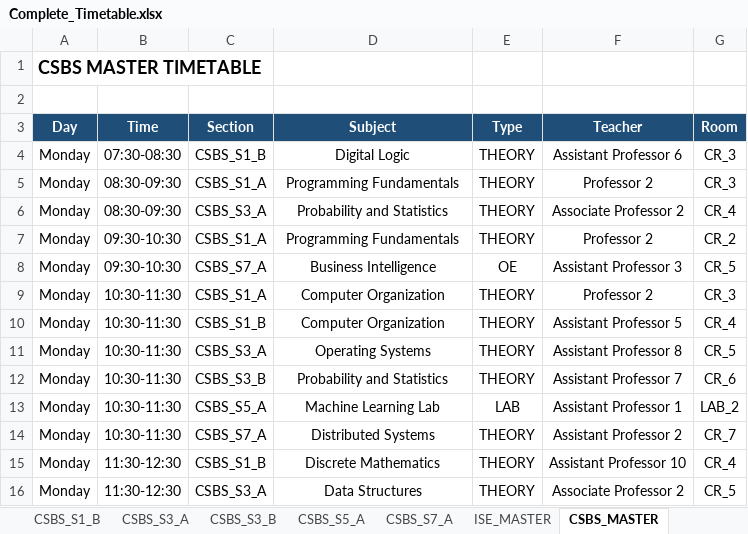
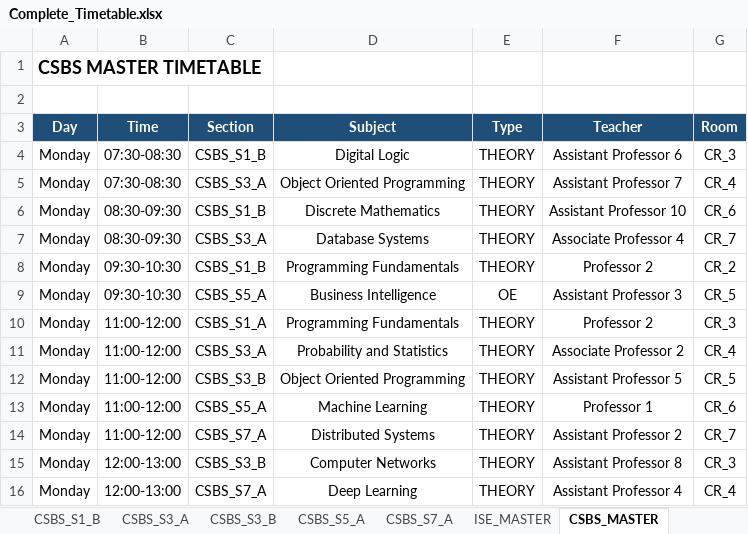
Before and after one commit to amithbhoomkar/college-timetable-generator, an Excel workbook: Complete_Timetable.xlsx, sheet CSBS_MASTER, drawn as a sheet; only a part is shown; values as stored, in another font and other column widths than the file's, no borders; removed rows and columns are numbered as before the commit, all else as after; the diff covers the shown part only; the diff names each change by its address in the sheet, - before the commit and + after, or states it on an @@ line.

```diff
--- a/Complete_Timetable.xlsx (sheet CSBS_MASTER)
+++ b/Complete_Timetable.xlsx (sheet CSBS_MASTER)
+row 5: Monday | 07:30-08:30 | CSBS_S3_A | Object Oriented Programming | THEORY | Assistant Professor 7 | CR_4
-C6 (Section): CSBS_S1_A
+C6 (Section): CSBS_S1_B
-D6 (Subject): Programming Fundamentals
+D6 (Subject): Discrete Mathematics
-F6 (Teacher): Professor 2
+F6 (Teacher): Assistant Professor 10
-G6 (Room): CR_3
+G6 (Room): CR_6
-D7 (Subject): Probability and Statistics
+D7 (Subject): Database Systems
-F7 (Teacher): Associate Professor 2
+F7 (Teacher): Associate Professor 4
-G7 (Room): CR_4
+G7 (Room): CR_7
-C8 (Section): CSBS_S1_A
+C8 (Section): CSBS_S1_B
-C9 (Section): CSBS_S7_A
+C9 (Section): CSBS_S5_A
-B10:B13 (Time): 10:30-11:30
+B10:B13 (Time): 11:00-12:00
-D10 (Subject): Computer Organization
+D10 (Subject): Programming Fundamentals
-C11 (Section): CSBS_S1_B
+C11 (Section): CSBS_S3_A
-D11 (Subject): Computer Organization
+D11 (Subject): Probability and Statistics
-F11 (Teacher): Assistant Professor 5
+F11 (Teacher): Associate Professor 2
-C12 (Section): CSBS_S3_A
+C12 (Section): CSBS_S3_B
-D12 (Subject): Operating Systems
+D12 (Subject): Object Oriented Programming
-F12 (Teacher): Assistant Professor 8
+F12 (Teacher): Assistant Professor 5
-C13 (Section): CSBS_S3_B
+C13 (Section): CSBS_S5_A
-D13 (Subject): Probability and Statistics
+D13 (Subject): Machine Learning
-F13 (Teacher): Assistant Professor 7
+F13 (Teacher): Professor 1
-row 13: Monday | 10:30-11:30 | CSBS_S5_A | Machine Learning Lab | LAB | Assistant Professor 1 | LAB_2
-B14 (Time): 10:30-11:30
+B14 (Time): 11:00-12:00
-B15:B16 (Time): 11:30-12:30
+B15:B16 (Time): 12:00-13:00
-C15 (Section): CSBS_S1_B
+C15 (Section): CSBS_S3_B
-D15 (Subject): Discrete Mathematics
+D15 (Subject): Computer Networks
-F15 (Teacher): Assistant Professor 10
+F15 (Teacher): Assistant Professor 8
-G15 (Room): CR_4
+G15 (Room): CR_3
-C16 (Section): CSBS_S3_A
+C16 (Section): CSBS_S7_A
-D16 (Subject): Data Structures
+D16 (Subject): Deep Learning
-F16 (Teacher): Associate Professor 2
+F16 (Teacher): Assistant Professor 4
-G16 (Room): CR_5
+G16 (Room): CR_4
```
Also changed, not shown: 21 added rows, 21 removed rows and 337 edited cells elsewhere in this sheet, sheet ROOM_UTILIZATION, sheet STAFF_TIMETABLE, sheet ISE_MASTER, sheet ISE_S7_A, sheet CSBS_S5_A, sheet TEACHER_WORKLOAD, 11 more sheets, 3 other files.
